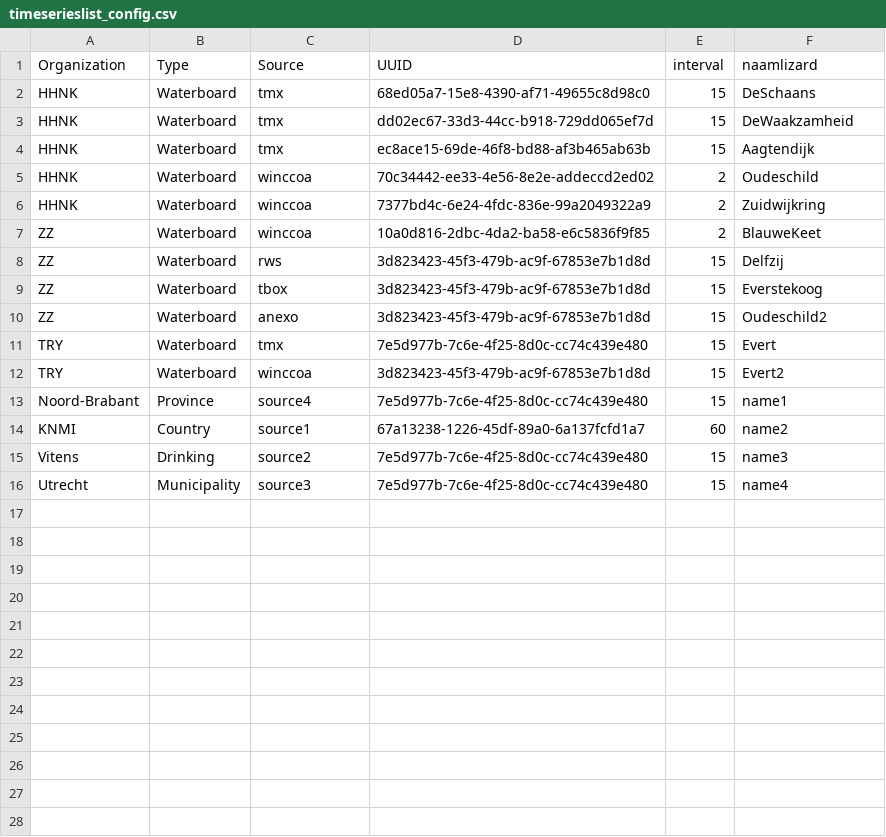
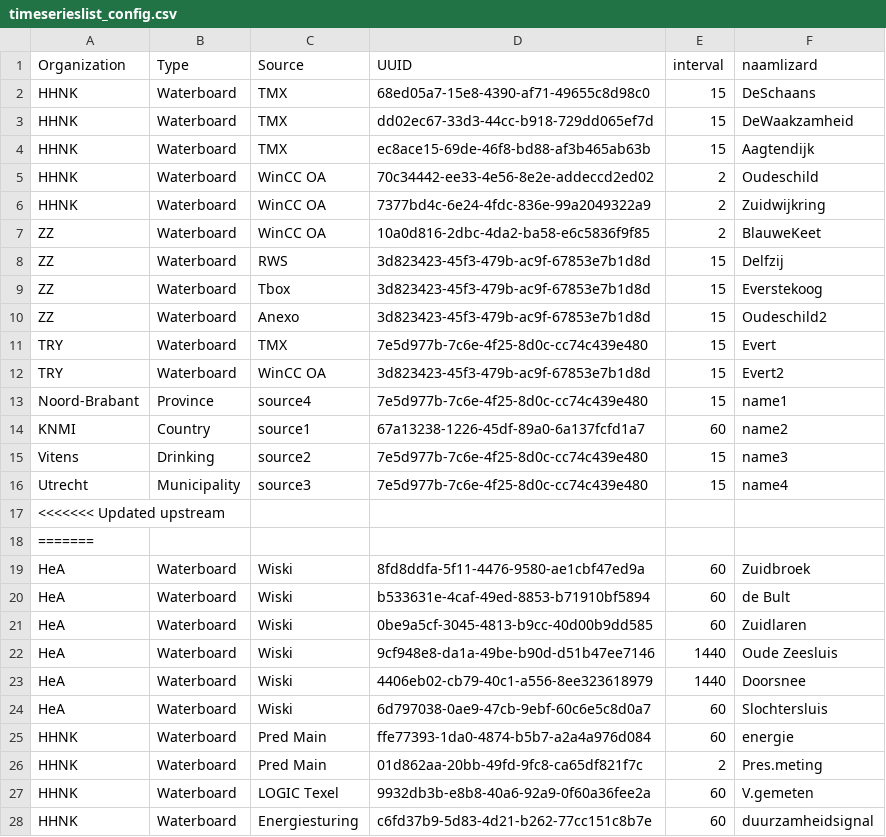
Before and after one commit to nens/fews-lizard-connnectionstatus-dashboard, a CSV file: csv_files/timeserieslist_config.csv, drawn as a sheet; only a part is shown; the diff covers the shown part only.

Commit message:
Update timeserieslist_config.csv

```diff
--- a/csv_files/timeserieslist_config.csv
+++ b/csv_files/timeserieslist_config.csv
@@ -1,13 +1,13 @@
 Organization;Type;Source;UUID;interval;naamlizard
-HHNK;Waterboard;tmx;68ed05a7-15e8-4390-af71-49655c8d98c0;15;DeSchaans
-HHNK;Waterboard;tmx;dd02ec67-33d3-44cc-b918-729dd065ef7d;15;DeWaakzamheid
-HHNK;Waterboard;tmx;ec8ace15-69de-46f8-bd88-af3b465ab63b;15;Aagtendijk
-HHNK;Waterboard;winccoa;70c34442-ee33-4e56-8e2e-addeccd2ed02;2;Oudeschild
-HHNK;Waterboard;winccoa;7377bd4c-6e24-4fdc-836e-99a2049322a9;2;Zuidwijkring
-ZZ;Waterboard;winccoa;10a0d816-2dbc-4da2-ba58-e6c5836f9f85;2;BlauweKeet
-ZZ;Waterboard;rws;3d823423-45f3-479b-ac9f-67853e7b1d8d;15;Delfzij
-ZZ;Waterboard;tbox;3d823423-45f3-479b-ac9f-67853e7b1d8d;15;Everstekoog
-ZZ;Waterboard;anexo;3d823423-45f3-479b-ac9f-67853e7b1d8d;15;Oudeschild2
-TRY;Waterboard;tmx;7e5d977b-7c6e-4f25-8d0c-cc74c439e480;15;Evert
-TRY;Waterboard;winccoa;3d823423-45f3-479b-ac9f-67853e7b1d8d;15;Evert2
+HHNK;Waterboard;TMX;68ed05a7-15e8-4390-af71-49655c8d98c0;15;DeSchaans
+HHNK;Waterboard;TMX;dd02ec67-33d3-44cc-b918-729dd065ef7d;15;DeWaakzamheid
+HHNK;Waterboard;TMX;ec8ace15-69de-46f8-bd88-af3b465ab63b;15;Aagtendijk
+HHNK;Waterboard;WinCC OA;70c34442-ee33-4e56-8e2e-addeccd2ed02;2;Oudeschild
+HHNK;Waterboard;WinCC OA;7377bd4c-6e24-4fdc-836e-99a2049322a9;2;Zuidwijkring
+ZZ;Waterboard;WinCC OA;10a0d816-2dbc-4da2-ba58-e6c5836f9f85;2;BlauweKeet
+ZZ;Waterboard;RWS;3d823423-45f3-479b-ac9f-67853e7b1d8d;15;Delfzij
+ZZ;Waterboard;Tbox;3d823423-45f3-479b-ac9f-67853e7b1d8d;15;Everstekoog
+ZZ;Waterboard;Anexo;3d823423-45f3-479b-ac9f-67853e7b1d8d;15;Oudeschild2
+TRY;Waterboard;TMX;7e5d977b-7c6e-4f25-8d0c-cc74c439e480;15;Evert
+TRY;Waterboard;WinCC OA;3d823423-45f3-479b-ac9f-67853e7b1d8d;15;Evert2
 Noord-Brabant;Province;source4;7e5d977b-7c6e-4f25-8d0c-cc74c439e480;15;name1
@@ -16 +16,13 @@ Vitens;Drinking;source2;7e5d977b-7c6e-4f25-8d0c-cc74c439e480;15;name3
 Utrecht;Municipality;source3;7e5d977b-7c6e-4f25-8d0c-cc74c439e480;15;name4
+<<<<<<< Updated upstream
+=======
+HeA;Waterboard;Wiski;8fd8ddfa-5f11-4476-9580-ae1cbf47ed9a;60;Zuidbroek
+HeA;Waterboard;Wiski;b533631e-4caf-49ed-8853-b71910bf5894;60;de Bult
+HeA;Waterboard;Wiski;0be9a5cf-3045-4813-b9cc-40d00b9dd585;60;Zuidlaren
+HeA;Waterboard;Wiski;9cf948e8-da1a-49be-b90d-d51b47ee7146;1440;Oude Zeesluis
+HeA;Waterboard;Wiski;4406eb02-cb79-40c1-a556-8ee323618979;1440;Doorsnee
+HeA;Waterboard;Wiski;6d797038-0ae9-47cb-9ebf-60c6e5c8d0a7;60;Slochtersluis
+HHNK;Waterboard;Pred Main;ffe77393-1da0-4874-b5b7-a2a4a976d084;60;energie
+HHNK;Waterboard;Pred Main;01d862aa-20bb-49fd-9fc8-ca65df821f7c;2;Pres.meting
+HHNK;Waterboard;LOGIC Texel;9932db3b-e8b8-40a6-92a9-0f60a36fee2a;60;V.gemeten
+HHNK;Waterboard;Energiesturing;c6fd37b9-5d83-4d21-b262-77cc151c8b7e;60;duurzamheidsignal
```
Also changed, not shown: 1 added row elsewhere in this file.
